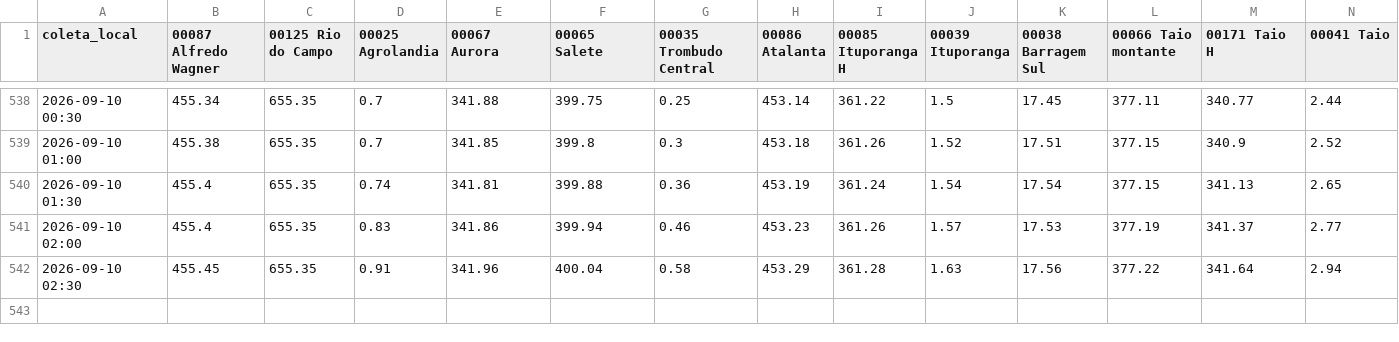
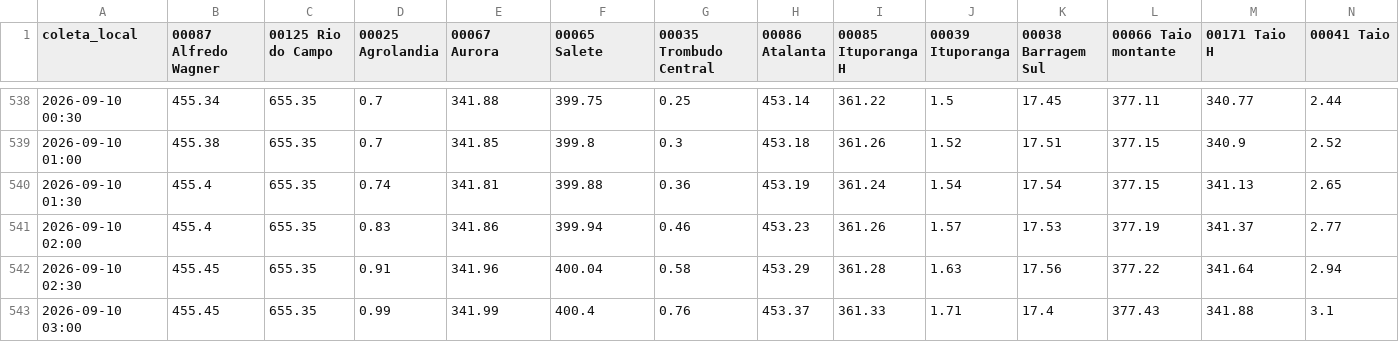
Before and after one commit to jonevaldorech-spec/alerta-cheia-riodosul, a CSV file: dados/niveis_bacia.csv, drawn as a sheet; only a part is shown, gaps mark what is left out; rows hold the shown columns only; the diff names each change by its address in the sheet, - before the commit and + after, or states it on an @@ line.

```diff
--- a/dados/niveis_bacia.csv
+++ b/dados/niveis_bacia.csv
+row 543: 2026-09-10 03:00 | 455.45 | 655.35 | 0.99 | 341.99 | 400.4 | 0.76 | 453.37 | 361.33 | 1.71 | 17.4 | 377.43 | 341.88 | 3.1
```
Also changed, not shown: dados/barragens.csv, dados/kanitz.csv, 4 other files.
